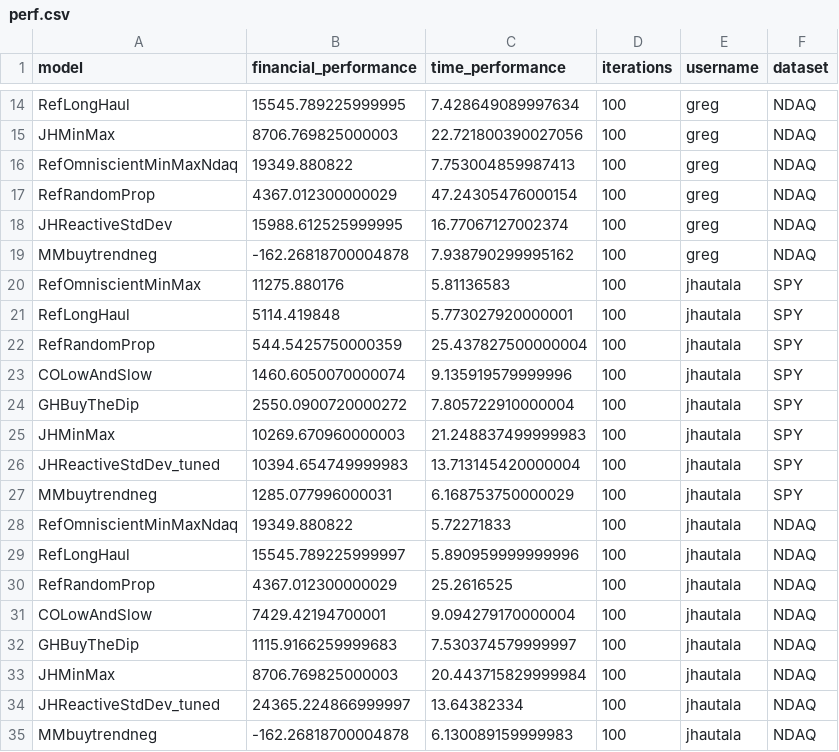
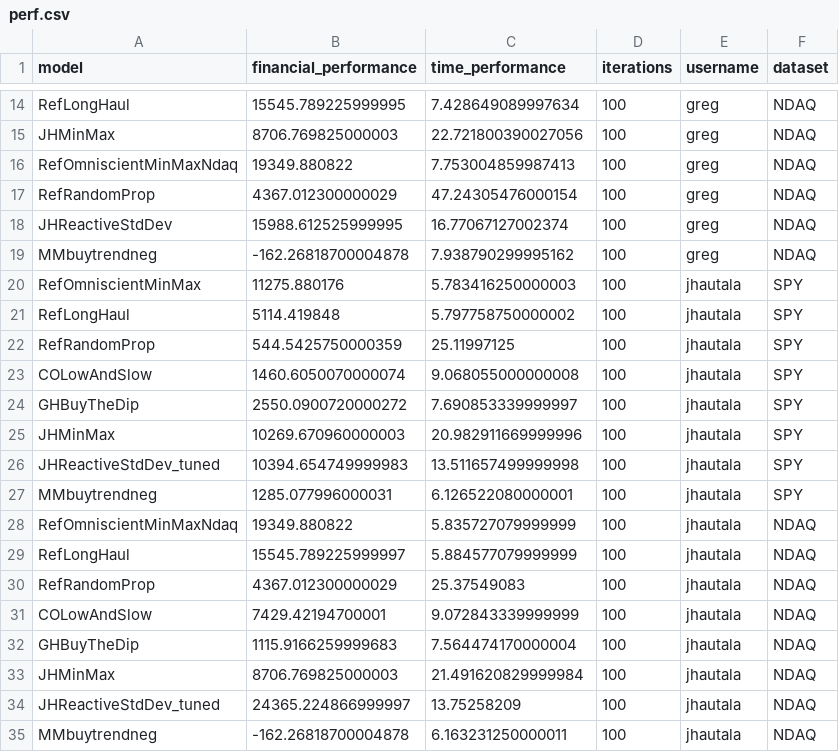
Before and after one commit to jhautala/CS5800-trends, a CSV file: data/perf.csv, drawn as a sheet; only a part is shown, gaps mark what is left out.

```diff
--- a/data/perf.csv
+++ b/data/perf.csv
@@ -19,17 +19,17 @@ JHReactiveStdDev,15988.612525999995,16.77067127002374,100,greg,NDAQ
 MMbuytrendneg,-162.26818700004878,7.938790299995162,100,greg,NDAQ
-RefOmniscientMinMax,11275.880176,5.81136583,100,jhautala,SPY
-RefLongHaul,5114.419848,5.773027920000001,100,jhautala,SPY
-RefRandomProp,544.5425750000359,25.437827500000004,100,jhautala,SPY
-COLowAndSlow,1460.6050070000074,9.135919579999996,100,jhautala,SPY
-GHBuyTheDip,2550.0900720000272,7.805722910000004,100,jhautala,SPY
-JHMinMax,10269.670960000003,21.248837499999983,100,jhautala,SPY
-JHReactiveStdDev_tuned,10394.654749999983,13.713145420000004,100,jhautala,SPY
-MMbuytrendneg,1285.077996000031,6.168753750000029,100,jhautala,SPY
-RefOmniscientMinMaxNdaq,19349.880822,5.72271833,100,jhautala,NDAQ
-RefLongHaul,15545.789225999997,5.890959999999996,100,jhautala,NDAQ
-RefRandomProp,4367.012300000029,25.2616525,100,jhautala,NDAQ
-COLowAndSlow,7429.42194700001,9.094279170000004,100,jhautala,NDAQ
-GHBuyTheDip,1115.9166259999683,7.530374579999997,100,jhautala,NDAQ
-JHMinMax,8706.769825000003,20.443715829999984,100,jhautala,NDAQ
-JHReactiveStdDev_tuned,24365.224866999997,13.64382334,100,jhautala,NDAQ
-MMbuytrendneg,-162.26818700004878,6.130089159999983,100,jhautala,NDAQ
+RefOmniscientMinMax,11275.880176,5.783416250000003,100,jhautala,SPY
+RefLongHaul,5114.419848,5.797758750000002,100,jhautala,SPY
+RefRandomProp,544.5425750000359,25.11997125,100,jhautala,SPY
+COLowAndSlow,1460.6050070000074,9.068055000000008,100,jhautala,SPY
+GHBuyTheDip,2550.0900720000272,7.690853339999997,100,jhautala,SPY
+JHMinMax,10269.670960000003,20.982911669999996,100,jhautala,SPY
+JHReactiveStdDev_tuned,10394.654749999983,13.511657499999998,100,jhautala,SPY
+MMbuytrendneg,1285.077996000031,6.126522080000001,100,jhautala,SPY
+RefOmniscientMinMaxNdaq,19349.880822,5.835727079999999,100,jhautala,NDAQ
+RefLongHaul,15545.789225999997,5.884577079999999,100,jhautala,NDAQ
+RefRandomProp,4367.012300000029,25.37549083,100,jhautala,NDAQ
+COLowAndSlow,7429.42194700001,9.072843339999999,100,jhautala,NDAQ
+GHBuyTheDip,1115.9166259999683,7.564474170000004,100,jhautala,NDAQ
+JHMinMax,8706.769825000003,21.491620829999984,100,jhautala,NDAQ
+JHReactiveStdDev_tuned,24365.224866999997,13.75258209,100,jhautala,NDAQ
+MMbuytrendneg,-162.26818700004878,6.163231250000011,100,jhautala,NDAQ
```
Also changed, not shown: 19 other files.
